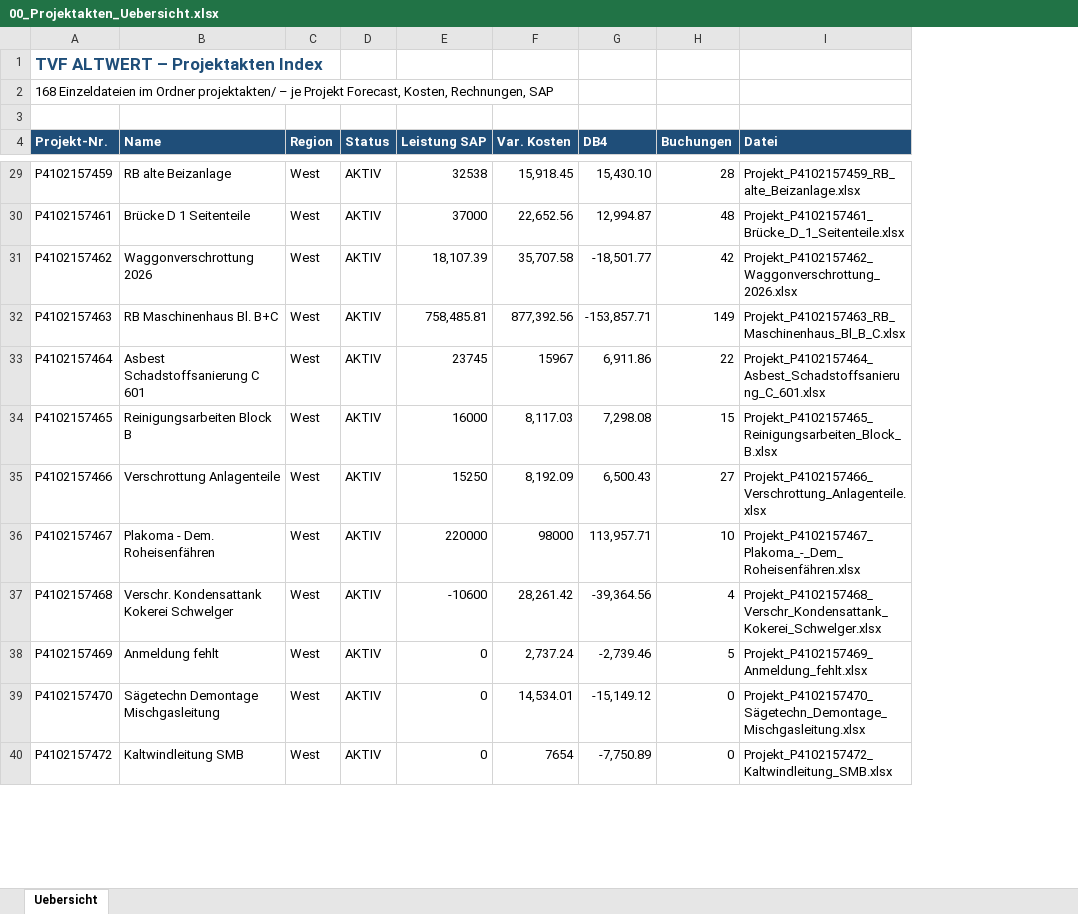
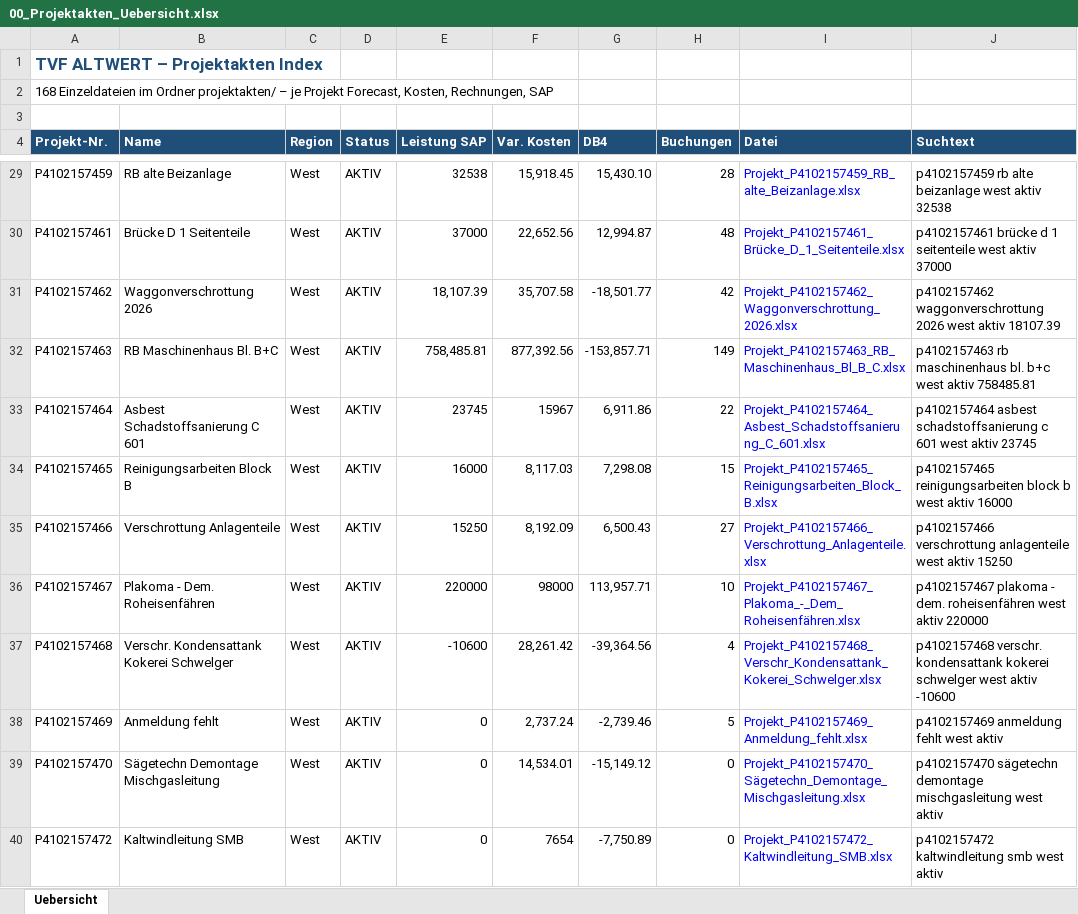
Before and after one commit to fabsieb-boop/neu, an Excel workbook: docs/workbook-split/projektakten/00_Projektakten_Uebersicht.xlsx, sheet Uebersicht, drawn as a sheet; only a part is shown, gaps mark what is left out; values as stored, in another font and other column widths than the file's, no borders; the diff covers the shown part only; the diff names each change by its address in the sheet, - before the commit and + after, or states it on an @@ line.

```diff
--- a/docs/workbook-split/projektakten/00_Projektakten_Uebersicht.xlsx (sheet Uebersicht)
+++ b/docs/workbook-split/projektakten/00_Projektakten_Uebersicht.xlsx (sheet Uebersicht)
+column J (Suchtext), rows 29-40: p4102157459 rb alte beizanlage west aktiv 32538 | p4102157461 brücke d 1 seitenteile west aktiv 37000 | p4102157462 waggonverschrottung 2026 west aktiv 18107.39 | p4102157463 rb maschinenhaus bl. b+c west aktiv 758485.81 | p4102157464 asbest schadstoffsanierung c 601 west aktiv 23745 | p4102157465 reinigungsarbeiten block b west aktiv 16000 | p4102157466 verschrottung anlagenteile west aktiv 15250 | p4102157467 plakoma - dem. roheisenfähren west aktiv 220000 | p4102157468 verschr. kondensattank kokerei schwelger west aktiv -10600 | p4102157469 anmeldung fehlt west aktiv | p4102157470 sägetechn demontage mischgasleitung west aktiv | p4102157472 kaltwindleitung smb west aktiv
-I29:I40 text colour: black
+I29:I40 text colour: #0000FF
```
Also changed, not shown: cell formats elsewhere in this sheet, docs/workbook-split/Cockpit-Hub-SharePoint.xlsx, docs/workbook-split/Cockpit.xlsx, 16 other files.
